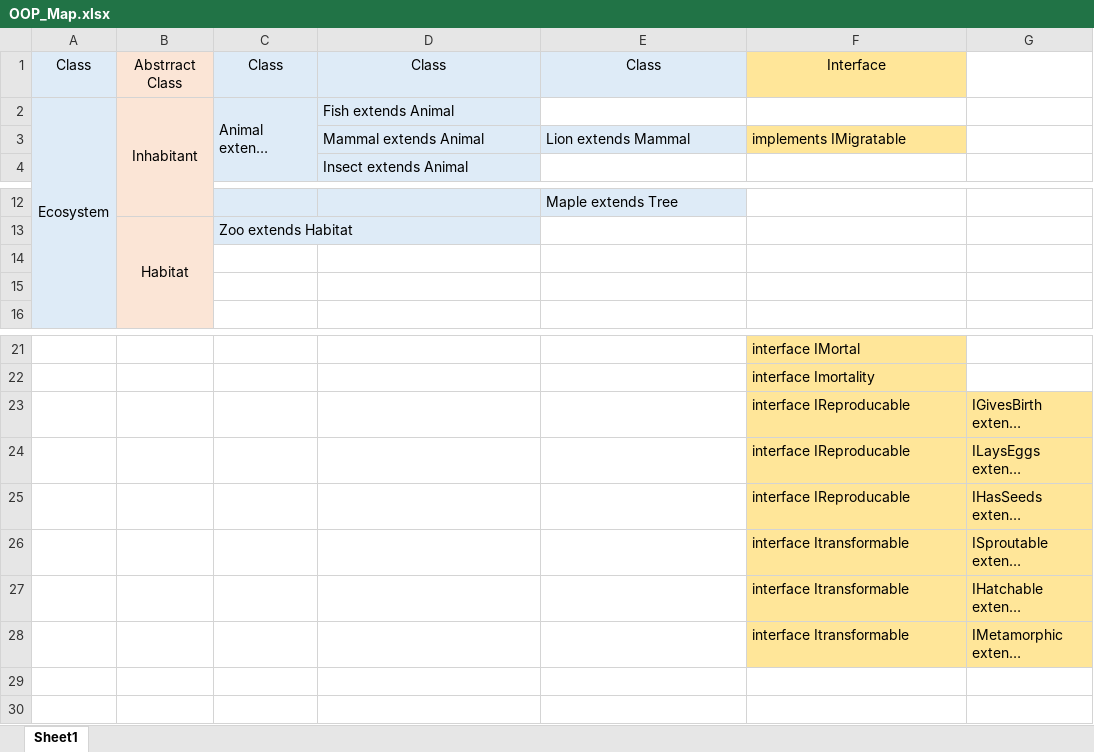
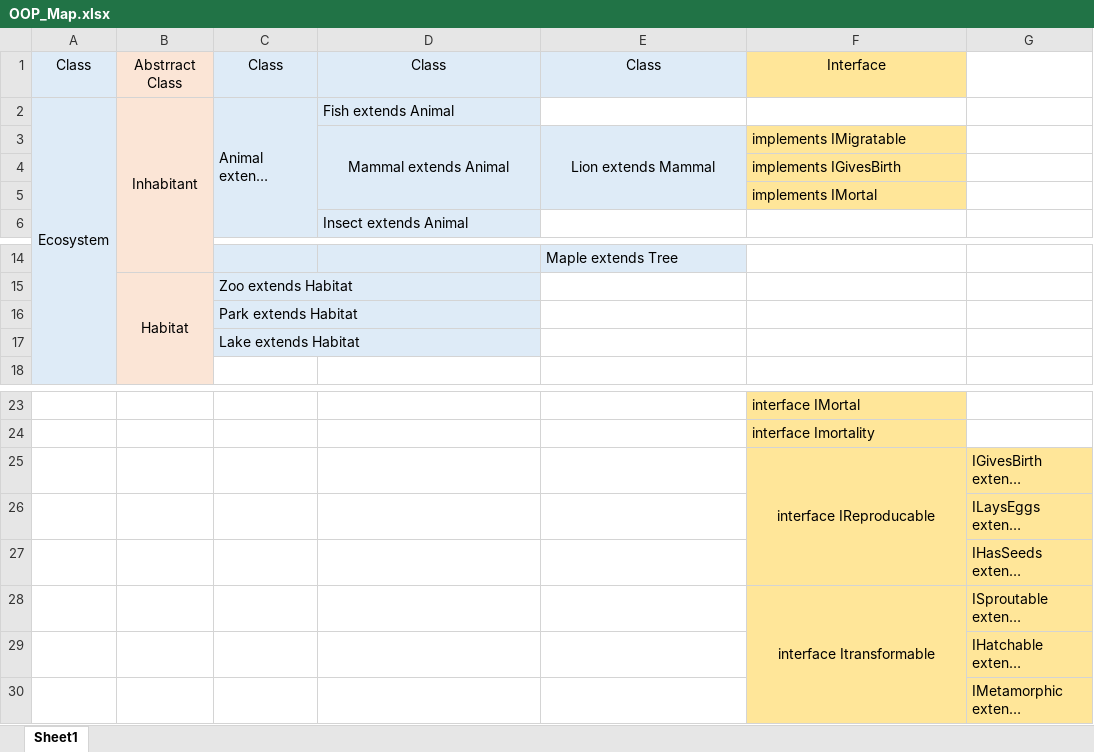
Before and after one commit to SMU-MSDS-F2015/DataViz-402, an Excel workbook: Team_Shuhart_Smith/Shuhart_Smith_Ecosystem_OOP/OOP_Map.xlsx, sheet Sheet1, drawn as a sheet; only a part is shown, gaps mark what is left out; long unchanged cells end in …; values as stored, in another font and other column widths than the file's, no borders; addresses are those after the commit; the diff names each change by its address in the sheet, - before the commit and + after, or states it on an @@ line.

Commit message:
add probability of interfaces to Lion and Trees, and other commentary

```diff
--- a/Team_Shuhart_Smith/Shuhart_Smith_Ecosystem_OOP/OOP_Map.xlsx (sheet Sheet1)
+++ b/Team_Shuhart_Smith/Shuhart_Smith_Ecosystem_OOP/OOP_Map.xlsx (sheet Sheet1)
-D3:E3 alignment: left
+D3:E3 alignment: center
+D3:D5 merged
+E3:E5 merged
+row 4:  |  |  |  |  | implements IGivesBirth
+row 5:  |  |  |  |  | implements IMortal
-C16: (empty)
+C16: Park extends Habitat
-C16:C17 fill: none
+C16:C17 fill: #DEEBF7
-C17: (empty)
+C17: Lake extends Habitat
-F25 alignment: left
+F25 alignment: center
+F25:F27 merged
-F26:F27: interface IReproducable
+F26:F27: (empty)
-F28 alignment: left
+F28 alignment: center
+F28:F30 merged
-F29:F30: interface Itransformable
+F29:F30: (empty)
```
Also changed, not shown: 4 other files.
